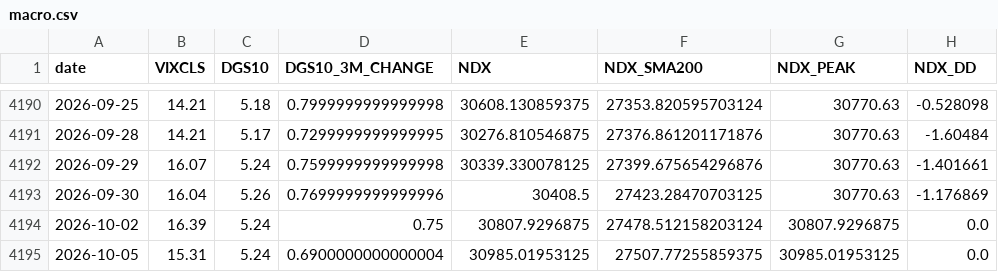
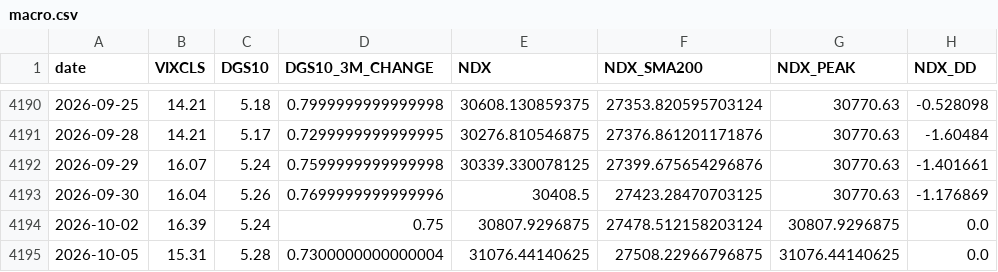
Before and after one commit to FaAgFFXA6SSkln/NDX_AGENT, a CSV file: macro.csv, drawn as a sheet; only a part is shown, gaps mark what is left out; the diff names each change by its address in the sheet, - before the commit and + after, or states it on an @@ line.

```diff
--- a/macro.csv
+++ b/macro.csv
-C4195 (DGS10): 5.24
+C4195 (DGS10): 5.28
-D4195 (DGS10_3M_CHANGE): 0.6900000000000004
+D4195 (DGS10_3M_CHANGE): 0.7300000000000004
-E4195 (NDX): 30985.01953125
+E4195 (NDX): 31076.44140625
-F4195 (NDX_SMA200): 27507.77255859375
+F4195 (NDX_SMA200): 27508.22966796875
-G4195 (NDX_PEAK): 30985.01953125
+G4195 (NDX_PEAK): 31076.44140625
```
Also changed, not shown: 1 other file.
